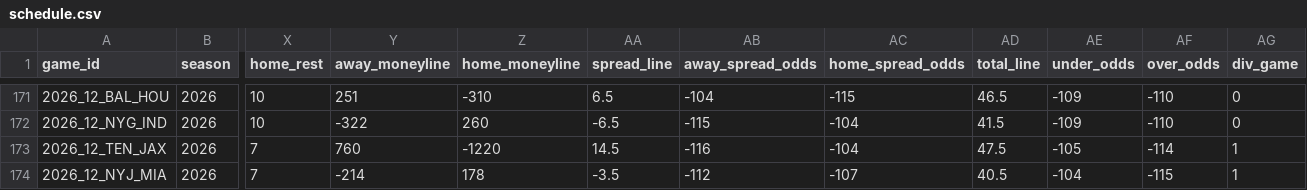
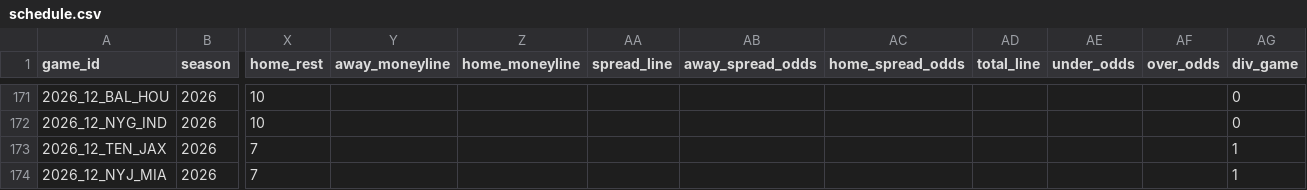
Before and after one commit to zcathey/MLB-totals, a CSV file: nfl/data/schedule.csv, drawn as a sheet; only a part is shown, gaps mark what is left out; the diff covers the shown part only; the diff names each change by its address in the sheet, - before the commit and + after, or states it on an @@ line.

```diff
--- a/nfl/data/schedule.csv
+++ b/nfl/data/schedule.csv
-Y171 (away_moneyline): 251
+Y171 (away_moneyline): (empty)
-Z171 (home_moneyline): -310
+Z171 (home_moneyline): (empty)
-AA171 (spread_line): 6.5
+AA171 (spread_line): (empty)
-AB171 (away_spread_odds): -104
+AB171 (away_spread_odds): (empty)
-AC171 (home_spread_odds): -115
+AC171 (home_spread_odds): (empty)
-AD171 (total_line): 46.5
+AD171 (total_line): (empty)
-AE171:AE172 (under_odds): -109
+AE171:AE172 (under_odds): (empty)
-AF171:AF172 (over_odds): -110
+AF171:AF172 (over_odds): (empty)
-Y172 (away_moneyline): -322
+Y172 (away_moneyline): (empty)
-Z172 (home_moneyline): 260
+Z172 (home_moneyline): (empty)
-AA172 (spread_line): -6.5
+AA172 (spread_line): (empty)
-AB172 (away_spread_odds): -115
+AB172 (away_spread_odds): (empty)
-AC172:AC173 (home_spread_odds): -104
+AC172:AC173 (home_spread_odds): (empty)
-AD172 (total_line): 41.5
+AD172 (total_line): (empty)
-Y173 (away_moneyline): 760
+Y173 (away_moneyline): (empty)
-Z173 (home_moneyline): -1220
+Z173 (home_moneyline): (empty)
-AA173 (spread_line): 14.5
+AA173 (spread_line): (empty)
-AB173 (away_spread_odds): -116
+AB173 (away_spread_odds): (empty)
-AD173 (total_line): 47.5
+AD173 (total_line): (empty)
-AE173 (under_odds): -105
+AE173 (under_odds): (empty)
-AF173 (over_odds): -114
+AF173 (over_odds): (empty)
-Y174 (away_moneyline): -214
+Y174 (away_moneyline): (empty)
-Z174 (home_moneyline): 178
+Z174 (home_moneyline): (empty)
-AA174 (spread_line): -3.5
+AA174 (spread_line): (empty)
-AB174 (away_spread_odds): -112
+AB174 (away_spread_odds): (empty)
-AC174 (home_spread_odds): -107
+AC174 (home_spread_odds): (empty)
-AD174 (total_line): 40.5
+AD174 (total_line): (empty)
-AE174 (under_odds): -104
+AE174 (under_odds): (empty)
-AF174 (over_odds): -115
+AF174 (over_odds): (empty)
```
Also changed, not shown: 107 edited cells elsewhere in this file, nfl/data/team_stats.csv, 4 other files.
